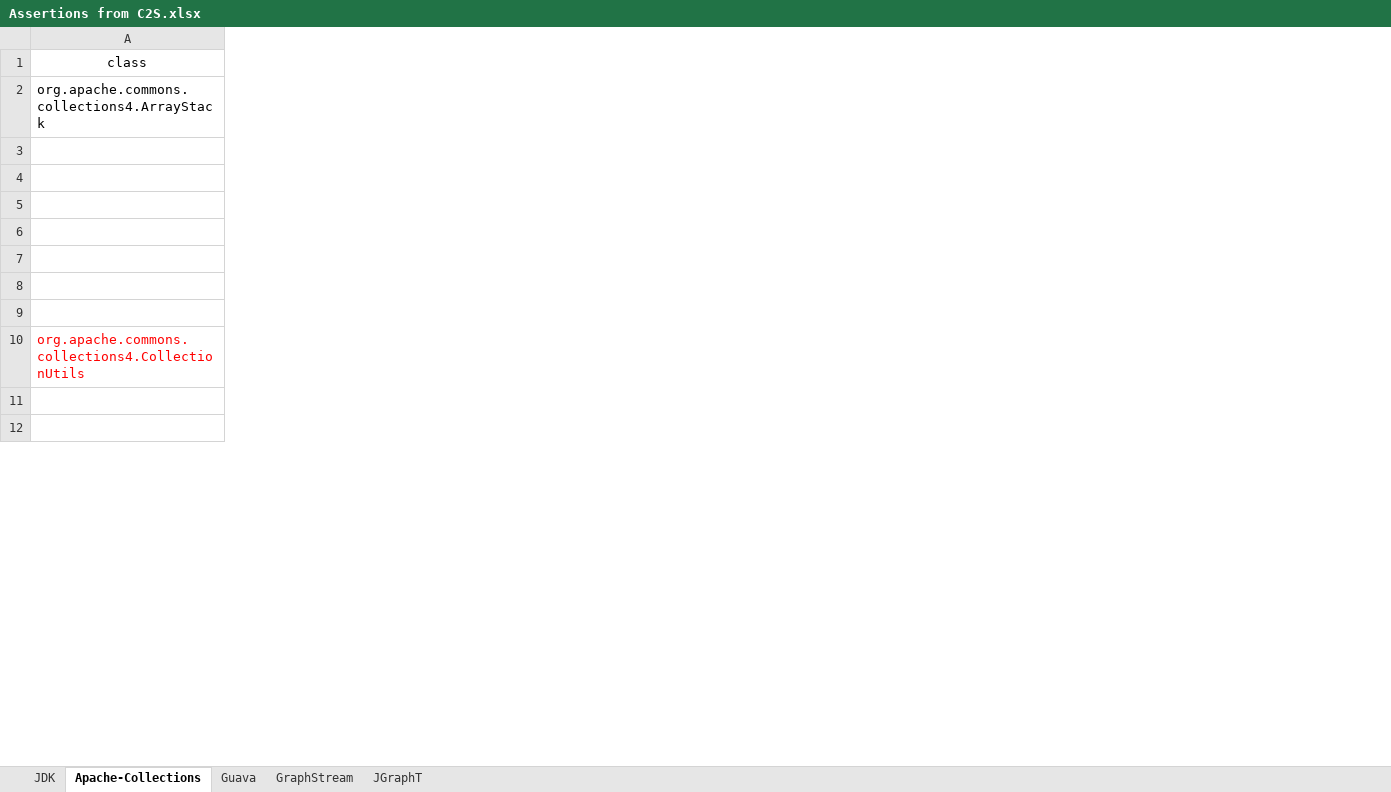
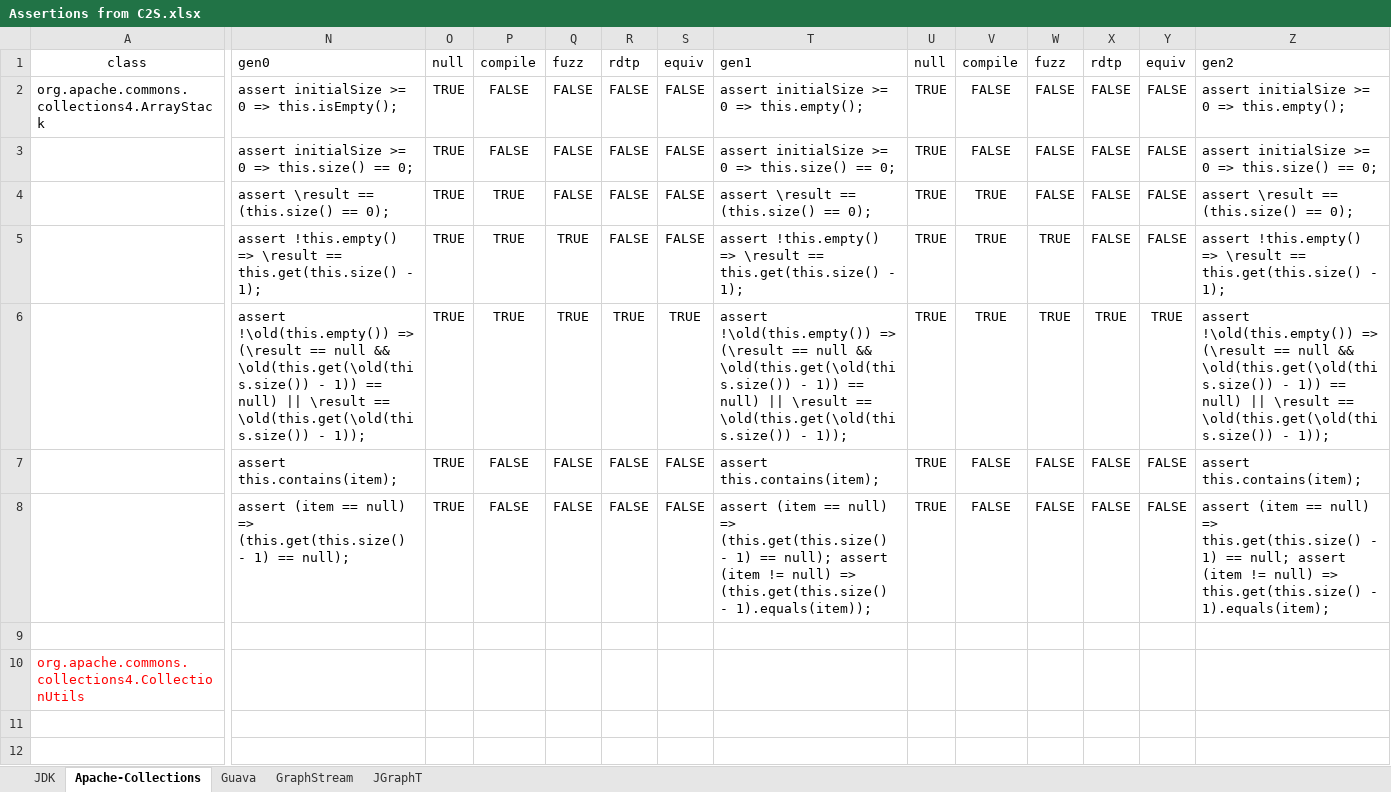
Before and after one commit to Lhtie/llms-for-assertions, an Excel workbook: Assertions from C2S.xlsx, sheet Apache-Collections, drawn as a sheet; only a part is shown, gaps mark what is left out; values as stored, in another font and other column widths than the file's, no borders; charts and pictures not drawn; the diff covers the shown part only; the diff names each change by its address in the sheet, - before the commit and + after, or states it on an @@ line.

```diff
--- a/Assertions from C2S.xlsx (sheet Apache-Collections)
+++ b/Assertions from C2S.xlsx (sheet Apache-Collections)
+column N, rows 1-8: gen0 | assert initialSize >= 0 => this.isEmpty(); | assert initialSize >= 0 => this.size() == 0; | assert \result == (this.size() == 0); | assert !this.empty() => \result == this.get(this.size() - 1); | assert !\old(this.empty()) => (\result == null && \old(this.get(\old(this.size()) - 1)) == null) || \result == \old(this.get(\old(this.size()) - 1)); | assert this.contains(item); | assert (item == null) => (this.get(this.size() - 1) == null);
+column O, rows 1-8: null | TRUE | TRUE | TRUE | TRUE | TRUE | TRUE | TRUE
+column P, rows 1-8: compile | FALSE | FALSE | TRUE | TRUE | TRUE | FALSE | FALSE
+column Q, rows 1-8: fuzz | FALSE | FALSE | FALSE | TRUE | TRUE | FALSE | FALSE
+column R, rows 1-8: rdtp | FALSE | FALSE | FALSE | FALSE | TRUE | FALSE | FALSE
+column S, rows 1-8: equiv | FALSE | FALSE | FALSE | FALSE | TRUE | FALSE | FALSE
+column T, rows 1-8: gen1 | assert initialSize >= 0 => this.empty(); | assert initialSize >= 0 => this.size() == 0; | assert \result == (this.size() == 0); | assert !this.empty() => \result == this.get(this.size() - 1); | assert !\old(this.empty()) => (\result == null && \old(this.get(\old(this.size()) - 1)) == null) || \result == \old(this.get(\old(this.size()) - 1)); | assert this.contains(item); | assert (item == null) => (this.get(this.size() - 1) == null); assert (item != null) => (this.get(this.size() - 1).equals(item));
+column U, rows 1-8: null | TRUE | TRUE | TRUE | TRUE | TRUE | TRUE | TRUE
+column V, rows 1-8: compile | FALSE | FALSE | TRUE | TRUE | TRUE | FALSE | FALSE
+column W, rows 1-8: fuzz | FALSE | FALSE | FALSE | TRUE | TRUE | FALSE | FALSE
+column X, rows 1-8: rdtp | FALSE | FALSE | FALSE | FALSE | TRUE | FALSE | FALSE
+column Y, rows 1-8: equiv | FALSE | FALSE | FALSE | FALSE | TRUE | FALSE | FALSE
+column Z, rows 1-8: gen2 | assert initialSize >= 0 => this.empty(); | assert initialSize >= 0 => this.size() == 0; | assert \result == (this.size() == 0); | assert !this.empty() => \result == this.get(this.size() - 1); | assert !\old(this.empty()) => (\result == null && \old(this.get(\old(this.size()) - 1)) == null) || \result == \old(this.get(\old(this.size()) - 1)); | assert this.contains(item); | assert (item == null) => this.get(this.size() - 1) == null; assert (item != null) => this.get(this.size() - 1).equals(item);
```
Also changed, not shown: 5 added columns elsewhere in this sheet, sheet JGraphT, sheet GraphStream, sheet JDK, charts or pictures, 13 other files.
